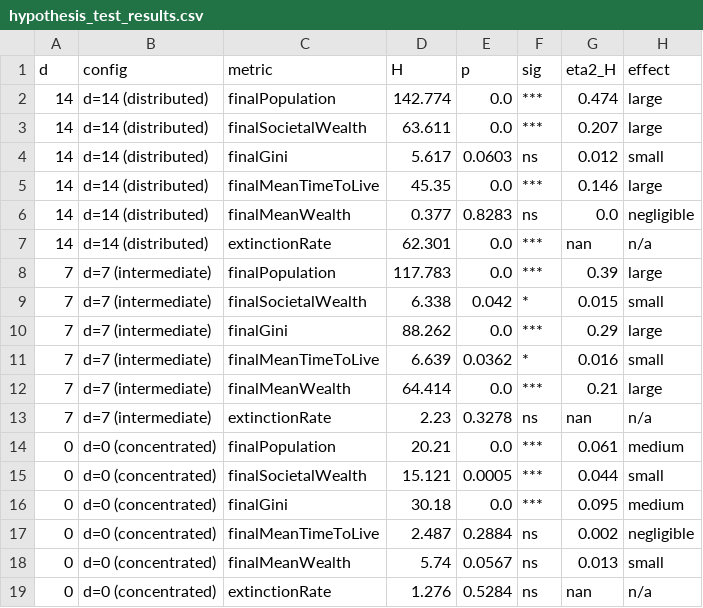
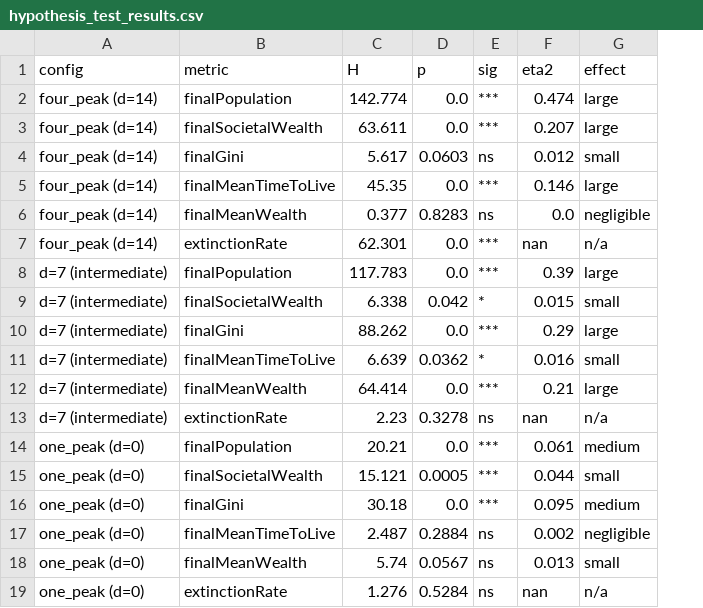
Before and after one commit to JomarMonreal/monreal-fork-sugarscape, a CSV file: data/hypothesis_test_results.csv, drawn as a sheet; removed rows and columns are numbered as before the commit, all else as after; the diff names each change by its address in the sheet, - before the commit and + after, or states it on an @@ line.

```diff
--- a/data/hypothesis_test_results.csv
+++ b/data/hypothesis_test_results.csv
-column A (d), rows 2-19: 14 | 14 | 14 | 14 | 14 | 14 | 7 | 7 | 7 | 7 | 7 | 7 | 0 | 0 | 0 | 0 | 0 | 0
-F1: eta2_H
+F1: eta2
-A2:A7 (config): d=14 (distributed)
+A2:A7 (config): four_peak (d=14)
-A14:A19 (config): d=0 (concentrated)
+A14:A19 (config): one_peak (d=0)
```
Also changed, not shown: data/dunn_results.csv, data/runtime_summary.csv, 1 other file.
